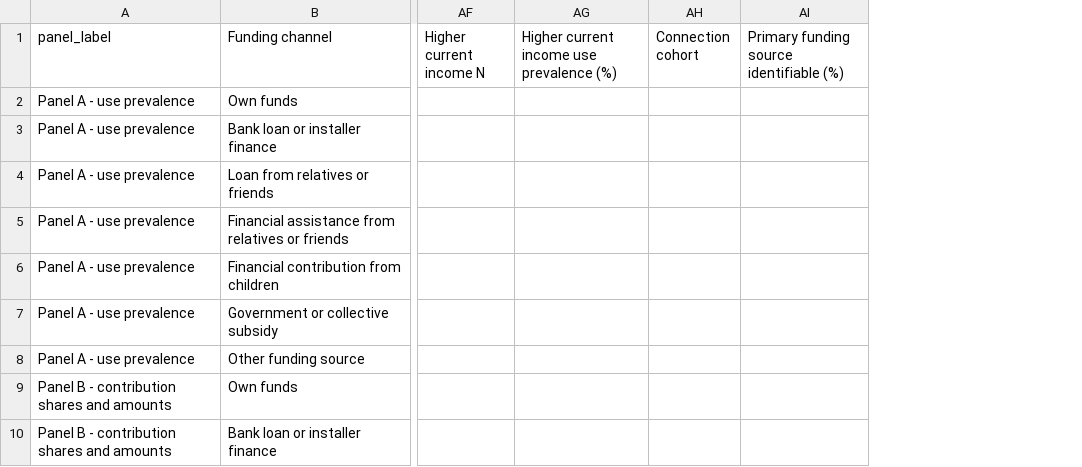
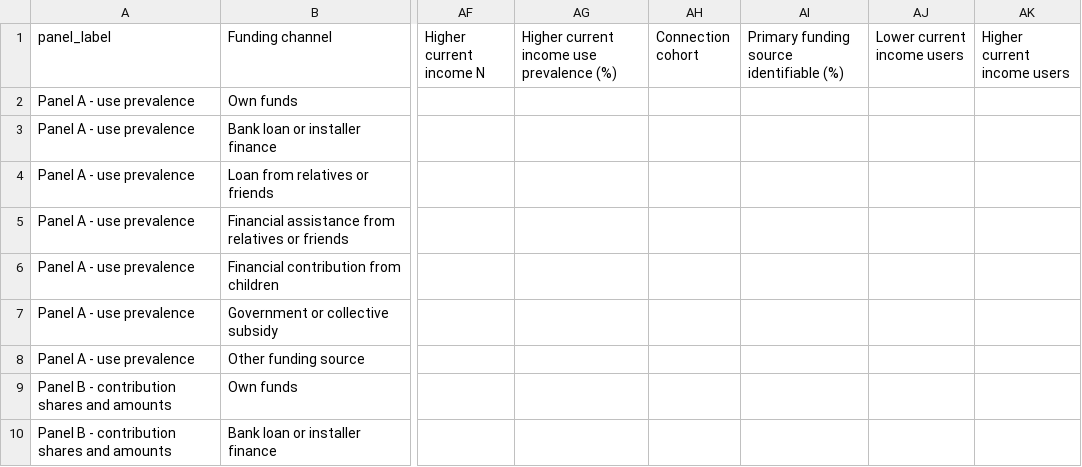
Before and after one commit to ShunlinJIN/Climate-solar-rooftop-adoption, a CSV file: data/non-confidential/aggregate_supplementary/supp_table17.csv, drawn as a sheet; only a part is shown, gaps mark what is left out; the diff names each change by its address in the sheet, - before the commit and + after, or states it on an @@ line.

Commit message:
Consolidate Table 17 financing counts and clarify Figure 18 source data

```diff
--- a/data/non-confidential/aggregate_supplementary/supp_table17.csv
+++ b/data/non-confidential/aggregate_supplementary/supp_table17.csv
+column AJ (Lower current income users), empty
+column AK (Higher current income users), empty
```
Also changed, not shown: PACKAGE_MANIFEST.csv, code/PACKAGE_MANIFEST.csv, 6 other files.
